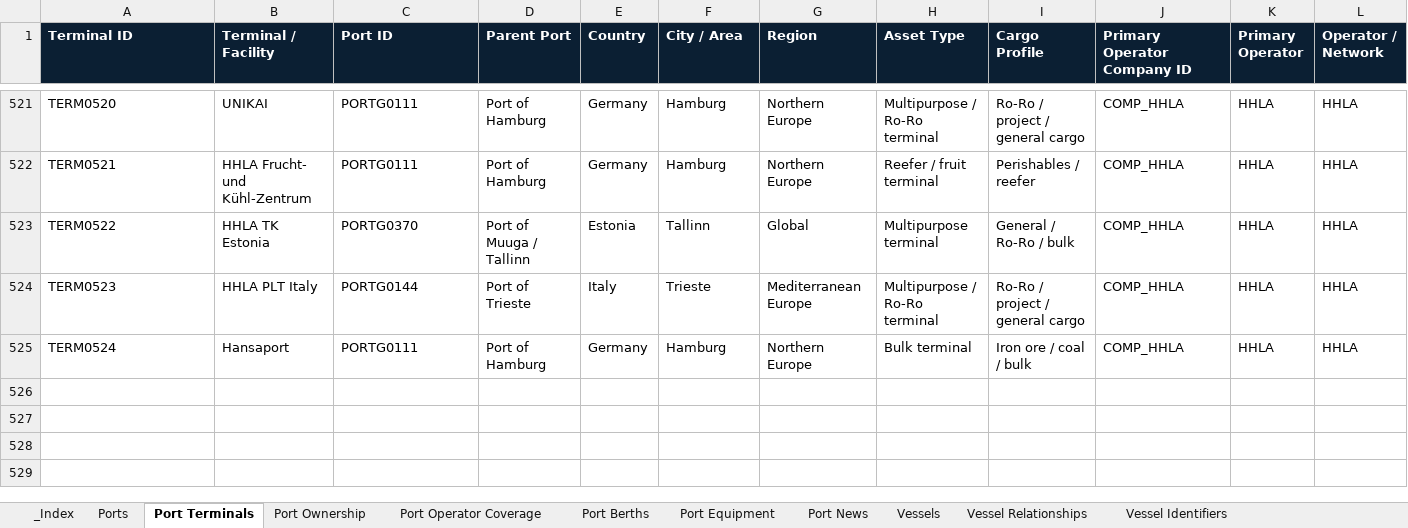
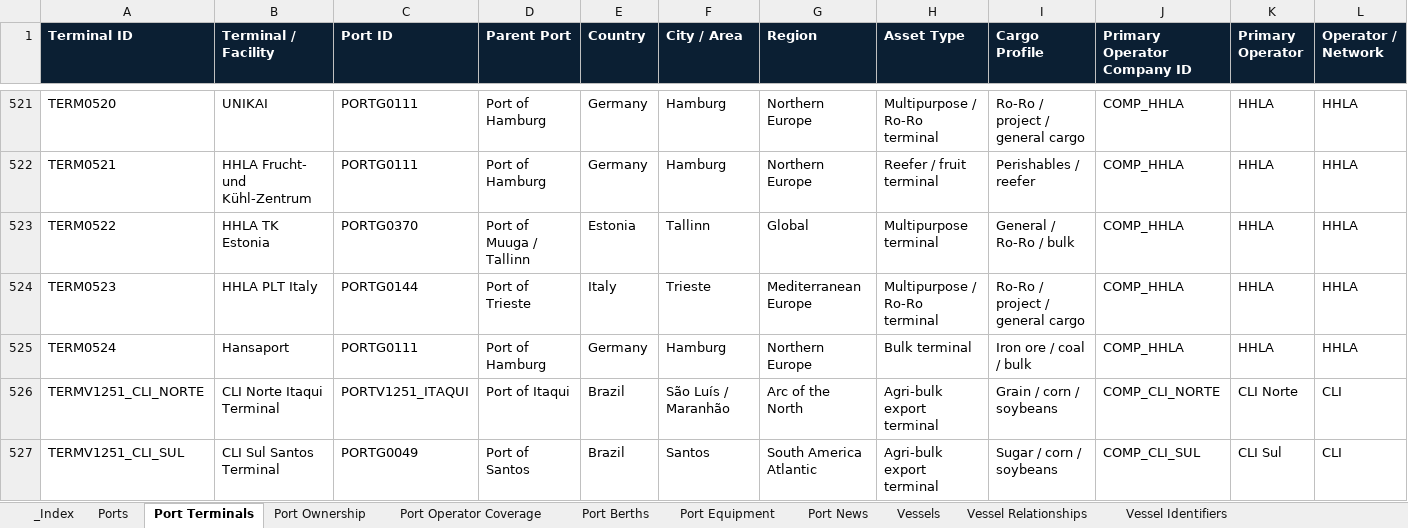
Before and after one commit to PNCIntel/pc-maritime-monitor, an Excel workbook: data/02_maritime.xlsx, sheet Port Terminals, drawn as a sheet; only a part is shown, gaps mark what is left out; values as stored, in another font and other column widths than the file's, no borders; rows hold the shown columns only; the diff names each change by its address in the sheet, - before the commit and + after, or states it on an @@ line.

```diff
--- a/data/02_maritime.xlsx (sheet Port Terminals)
+++ b/data/02_maritime.xlsx (sheet Port Terminals)
+row 526: TERMV1251_CLI_NORTE | CLI Norte Itaqui Terminal | PORTV1251_ITAQUI | Port of Itaqui | Brazil | São Luís / Maranhão | Arc of the North | Agri-bulk export terminal | Grain / corn / soybeans | COMP_CLI_NORTE | CLI Norte | CLI
+row 527: TERMV1251_CLI_SUL | CLI Sul Santos Terminal | PORTG0049 | Port of Santos | Brazil | Santos | South America Atlantic | Agri-bulk export terminal | Sugar / corn / soybeans | COMP_CLI_SUL | CLI Sul | CLI
```
Also changed, not shown: sheet Vessels, sheet Vessel Relationships, sheet Fleet Portfolios, sheet Ports, data/01_core_entities.xlsx, data/06_infrastructure.xlsx, 3 other files.
